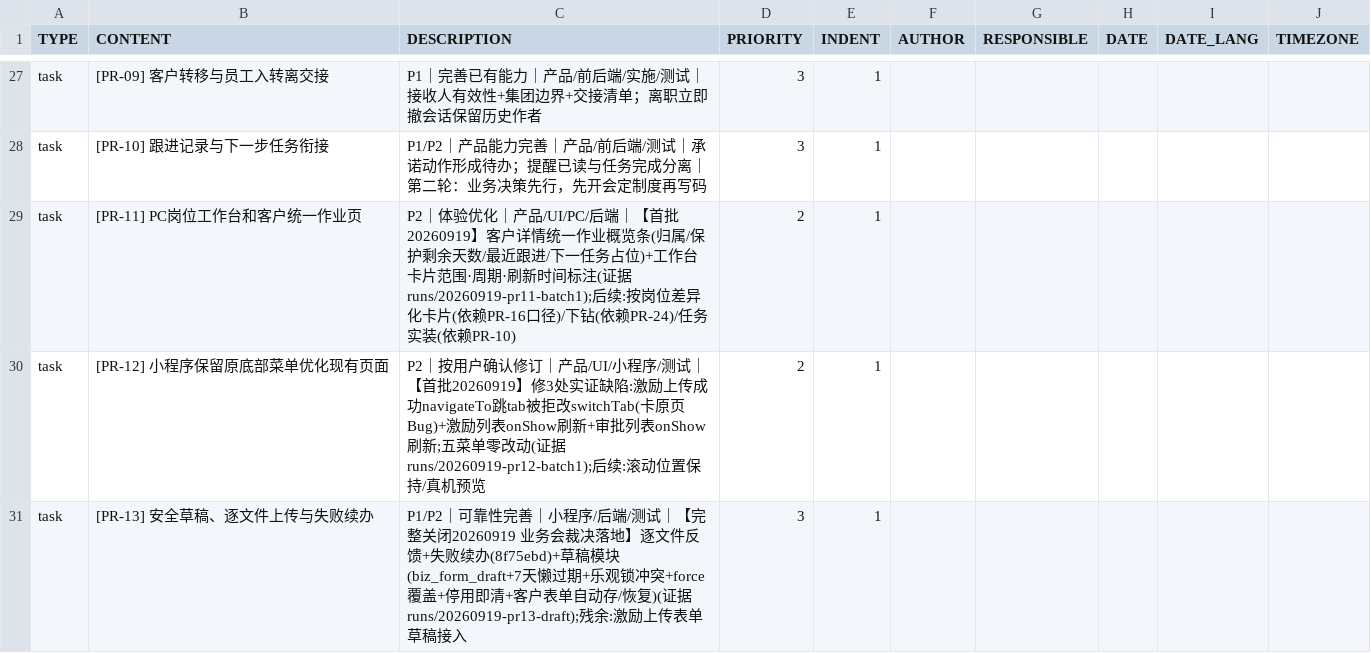
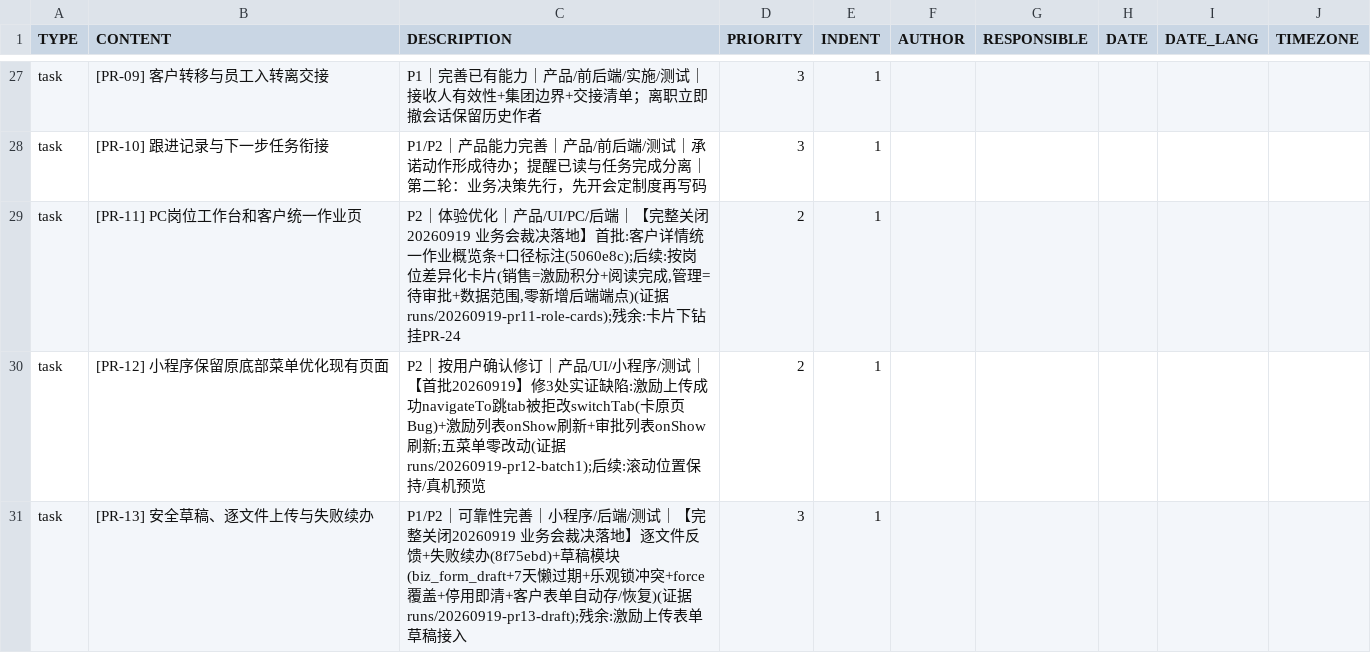
Before and after one commit to Eastdongjun/AigiCRM, a CSV file: 00-项目管理/AIGICRM-PR24-todoist.csv, drawn as a sheet; only a part is shown, gaps mark what is left out.

Commit message:
feat(ui): PR-11 完整关闭 —— 按岗位差异化工作台卡片(议题三裁决解锁)
议题三指标口径裁决后解锁按岗位优化卡片:

- 销售(dataScope=self):"我的激励积分"(四项激励·本月上传次数)+
  "我的阅读完成"(已读/总数,注"重复打开计一次"口径)
- 管理(非self):"待我审批"(pending+本月通过/驳回)+"数据范围"
  (scope 中文标签+客户/公海概览)
- 数据源:销售卡动态 import score/incentive API;管理卡用已有
  approvalStats(零新增后端端点);数据缺失静默显示 0

验证:前端 175/175+build EXIT=0;contracts 128/0;secrets 无问题。
PR-11 至此完整关闭(首批概览条+口径标注+本批岗位差异化)。
残余:卡片下钻挂 PR-24。证据:runs/20260919-pr11-role-cards。

```diff
--- a/00-项目管理/AIGICRM-PR24-todoist.csv
+++ b/00-项目管理/AIGICRM-PR24-todoist.csv
@@ -28,3 +28,3 @@ task,[PR-09] 客户转移与员工入转离交接,"P1｜完善已有能力｜产
 task,[PR-10] 跟进记录与下一步任务衔接,"P1/P2｜产品能力完善｜产品/前后端/测试｜承诺动作形成待办；提醒已读与任务完成分离｜第二轮：业务决策先行，先开会定制度再写码",3,1,,,,
-task,[PR-11] PC岗位工作台和客户统一作业页,"P2｜体验优化｜产品/UI/PC/后端｜【首批20260919】客户详情统一作业概览条(归属/保护剩余天数/最近跟进/下一任务占位)+工作台卡片范围·周期·刷新时间标注(证据 runs/20260919-pr11-batch1);后续:按岗位差异化卡片(依赖PR-16口径)/下钻(依赖PR-24)/任务实装(依赖PR-10)",2,1,,,,
+task,[PR-11] PC岗位工作台和客户统一作业页,"P2｜体验优化｜产品/UI/PC/后端｜【完整关闭20260919 业务会裁决落地】首批:客户详情统一作业概览条+口径标注(5060e8c);后续:按岗位差异化卡片(销售=激励积分+阅读完成,管理=待审批+数据范围,零新增后端端点)(证据 runs/20260919-pr11-role-cards);残余:卡片下钻挂PR-24",2,1,,,,
 task,[PR-12] 小程序保留原底部菜单优化现有页面,"P2｜按用户确认修订｜产品/UI/小程序/测试｜【首批20260919】修3处实证缺陷:激励上传成功navigateTo跳tab被拒改switchTab(卡原页Bug)+激励列表onShow刷新+审批列表onShow刷新;五菜单零改动(证据 runs/20260919-pr12-batch1);后续:滚动位置保持/真机预览",2,1,,,,
```
Also changed, not shown: 1 other file.
